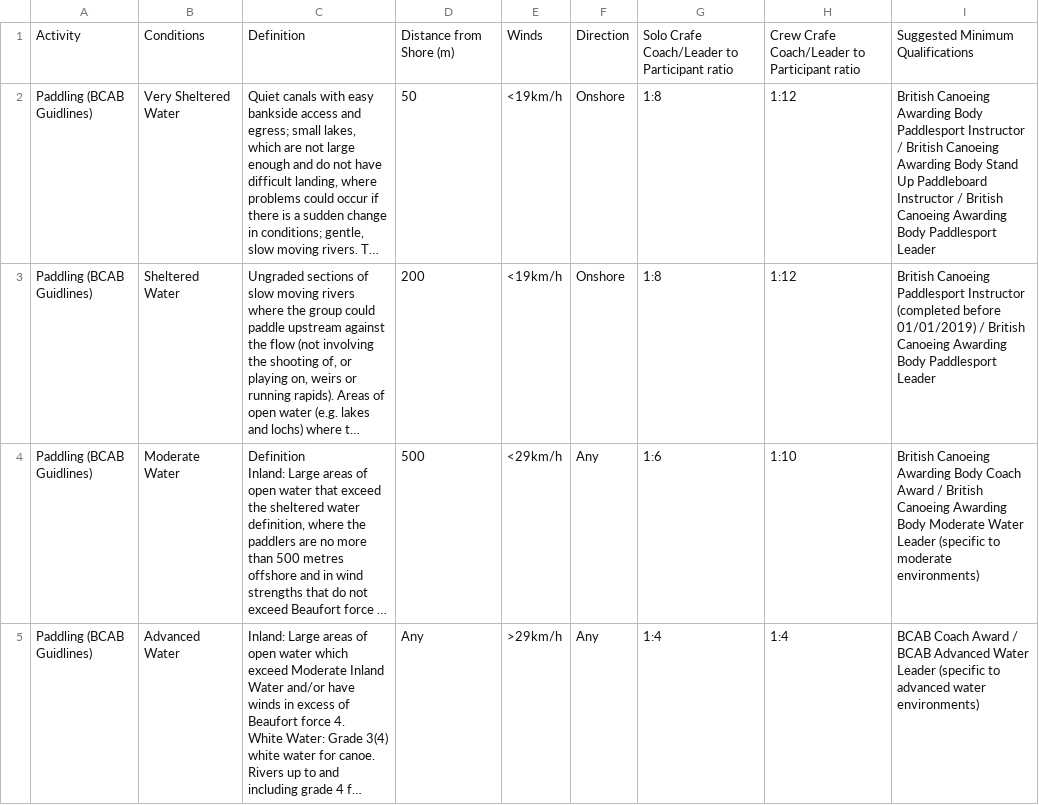
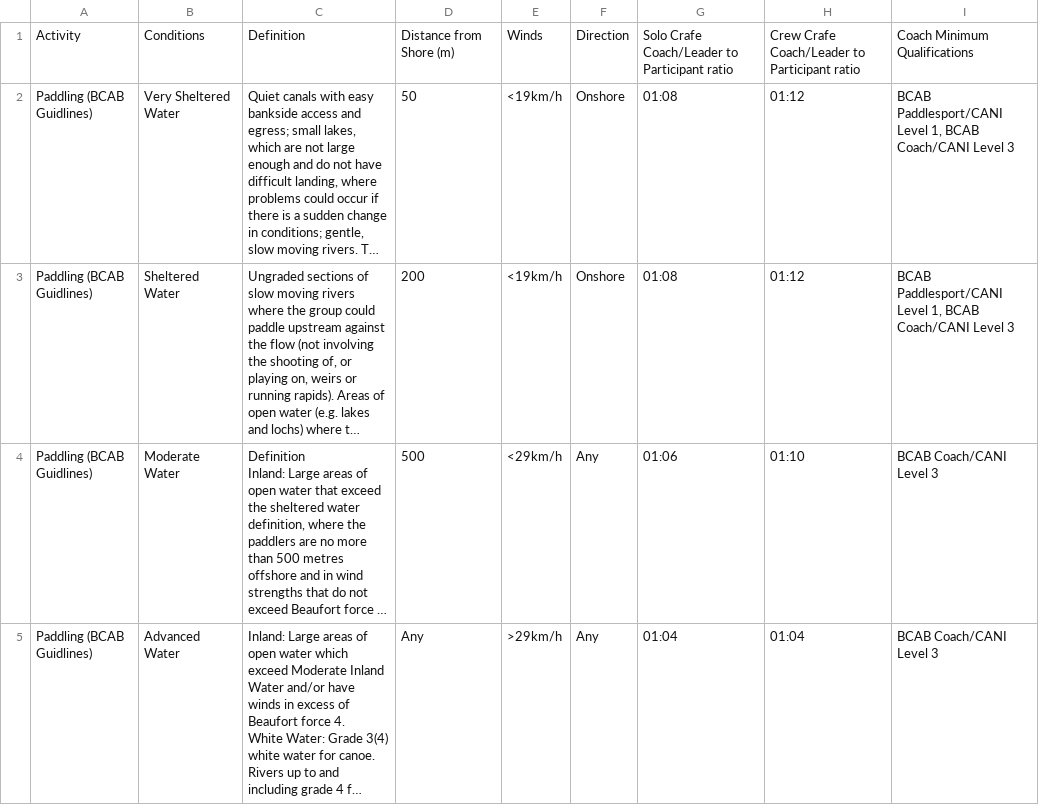
Before and after one commit to MrDMurray/GoNoGo, a CSV file: Conditions_and_Ratios.csv, drawn as a sheet; long unchanged cells end in …; the diff names each change by its address in the sheet, - before the commit and + after, or states it on an @@ line.

```diff
--- a/Conditions_and_Ratios.csv
+++ b/Conditions_and_Ratios.csv
-I1: Suggested Minimum Qualifications
+I1: Coach Minimum Qualifications
-G2:G3: 1:8
+G2:G3: 01:08
-H2:H3: 1:12
+H2:H3: 01:12
-I2: British Canoeing Awarding Body Paddlesport Instructor / British Canoeing Awarding Body Stand Up Paddleboard Instructor / British Canoeing Awarding Body Paddlesport Leader
+I2: BCAB Paddlesport/CANI Level 1, BCAB Coach/CANI Level 3
-I3: British Canoeing Paddlesport Instructor (completed before 01/01/2019) / British Canoeing Awarding Body Paddlesport Leader
+I3: BCAB Paddlesport/CANI Level 1, BCAB Coach/CANI Level 3
-G4: 1:6
+G4: 01:06
-H4: 1:10
+H4: 01:10
-I4: British Canoeing Awarding Body Coach Award / British Canoeing Awarding Body Moderate Water Leader (specific to moderate environments)
+I4: BCAB Coach/CANI Level 3
-G5: 1:4
+G5: 01:04
-H5: 1:4
+H5: 01:04
-I5: BCAB Coach Award / BCAB Advanced Water Leader (specific to advanced water environments)
+I5: BCAB Coach/CANI Level 3
```
Also changed, not shown: 1 other file.
